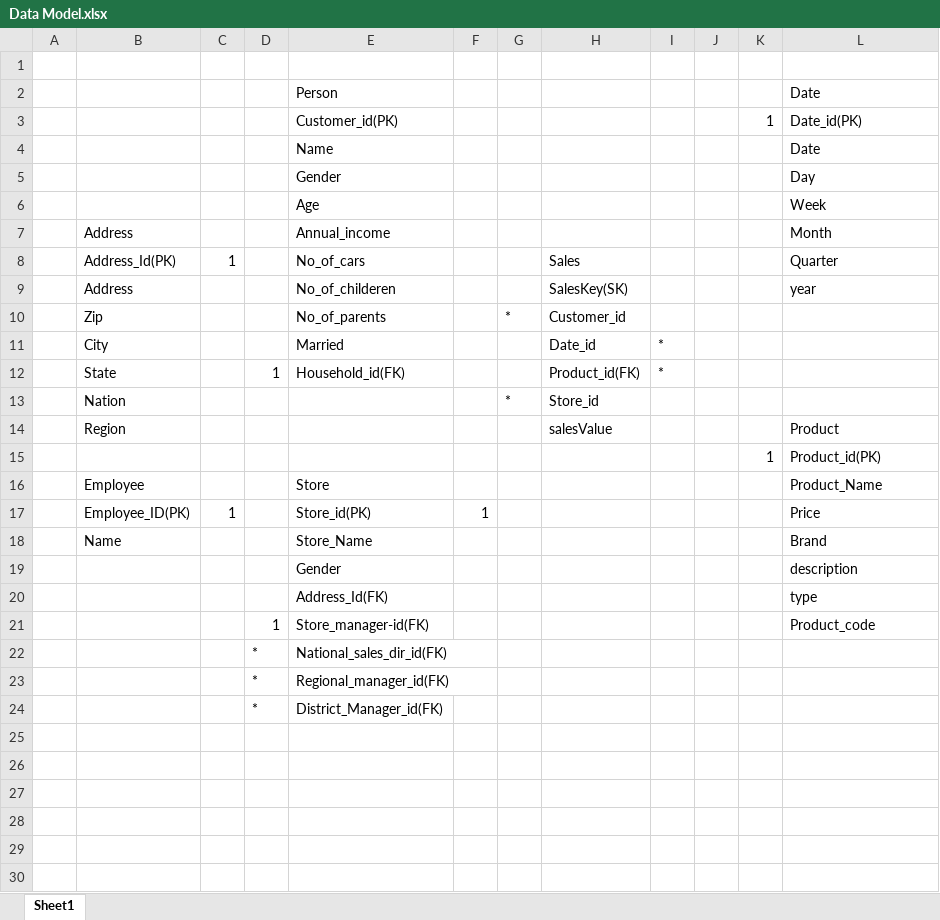
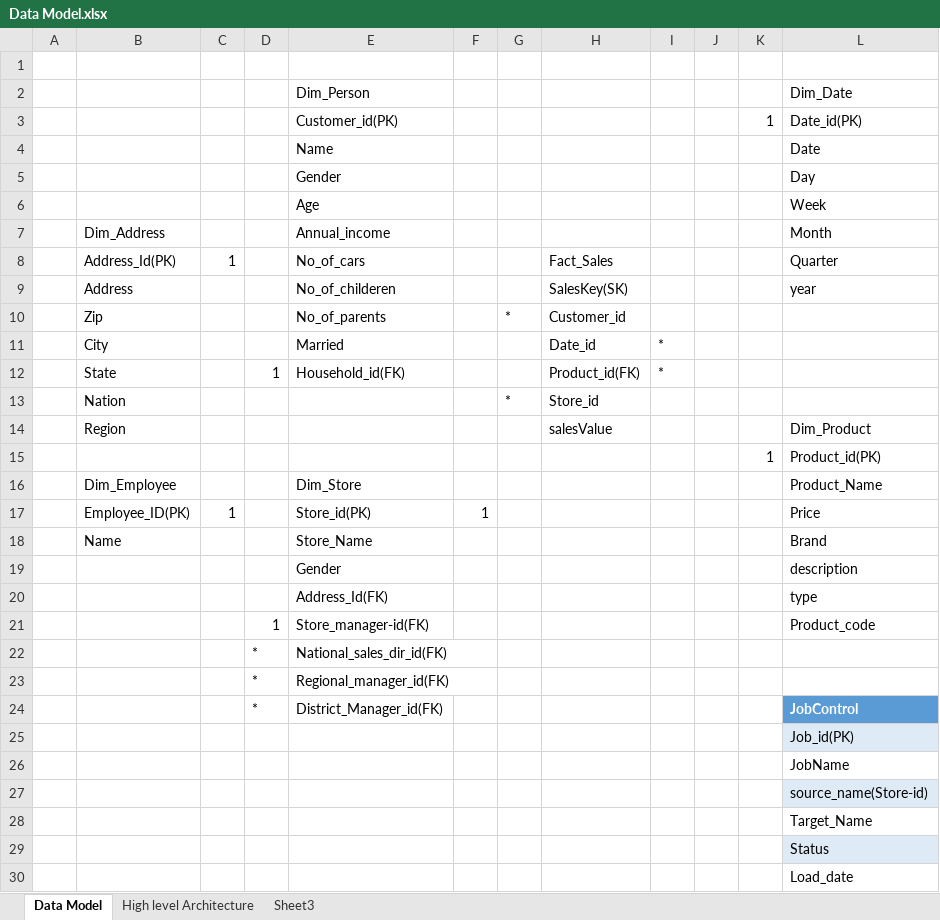
Before and after one commit to omdeshmukh/Tensorflow-2.0, an Excel workbook: Data Model.xlsx, sheet Data Model, drawn as a sheet; values as stored, in another font and other column widths than the file's, no borders; charts and pictures and table styles not drawn; removed rows and columns are numbered as before the commit, all else as after; the diff names each change by its address in the sheet, - before the commit and + after, or states it on an @@ line.

Commit message:
Add files via upload
New fdile

```diff
--- a/Data Model.xlsx (sheet Data Model)
+++ b/Data Model.xlsx (sheet Data Model)
-sheet tab: Sheet1
+sheet tab: Data Model
+sheet tab: High level Architecture
+sheet tab: Sheet3
-row 2:  |  |  |  | Person |  |  |  |  |  |  | Date
+row 2:  |  |  |  | Dim_Person |  |  |  |  |  |  | Dim_Date
-B7: Address
+B7: Dim_Address
-H8: Sales
+H8: Fact_Sales
-L14: Product
+L14: Dim_Product
-B16: Employee
+B16: Dim_Employee
-E16: Store
+E16: Dim_Store
-L24: (empty)
+L24: JobControl
-L24 fill: none
+L24 fill: #5B9BD5
+row 25:  |  |  |  |  |  |  |  |  |  |  | Job_id(PK)
+row 26:  |  |  |  |  |  |  |  |  |  |  | JobName
+row 27:  |  |  |  |  |  |  |  |  |  |  | source_name(Store-id)
+row 28:  |  |  |  |  |  |  |  |  |  |  | Target_Name
+row 29:  |  |  |  |  |  |  |  |  |  |  | Status
+row 30:  |  |  |  |  |  |  |  |  |  |  | Load_date
```
Also changed, not shown: charts or pictures.
